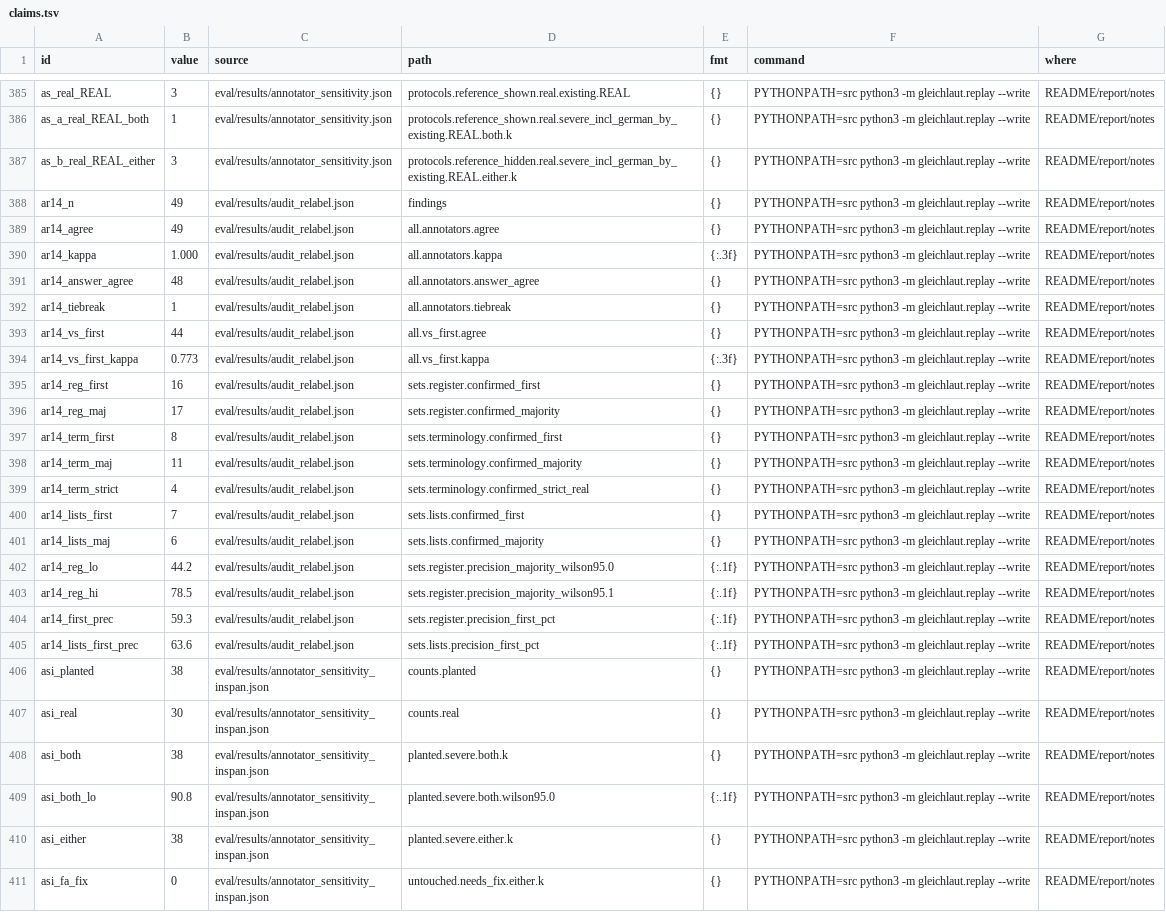
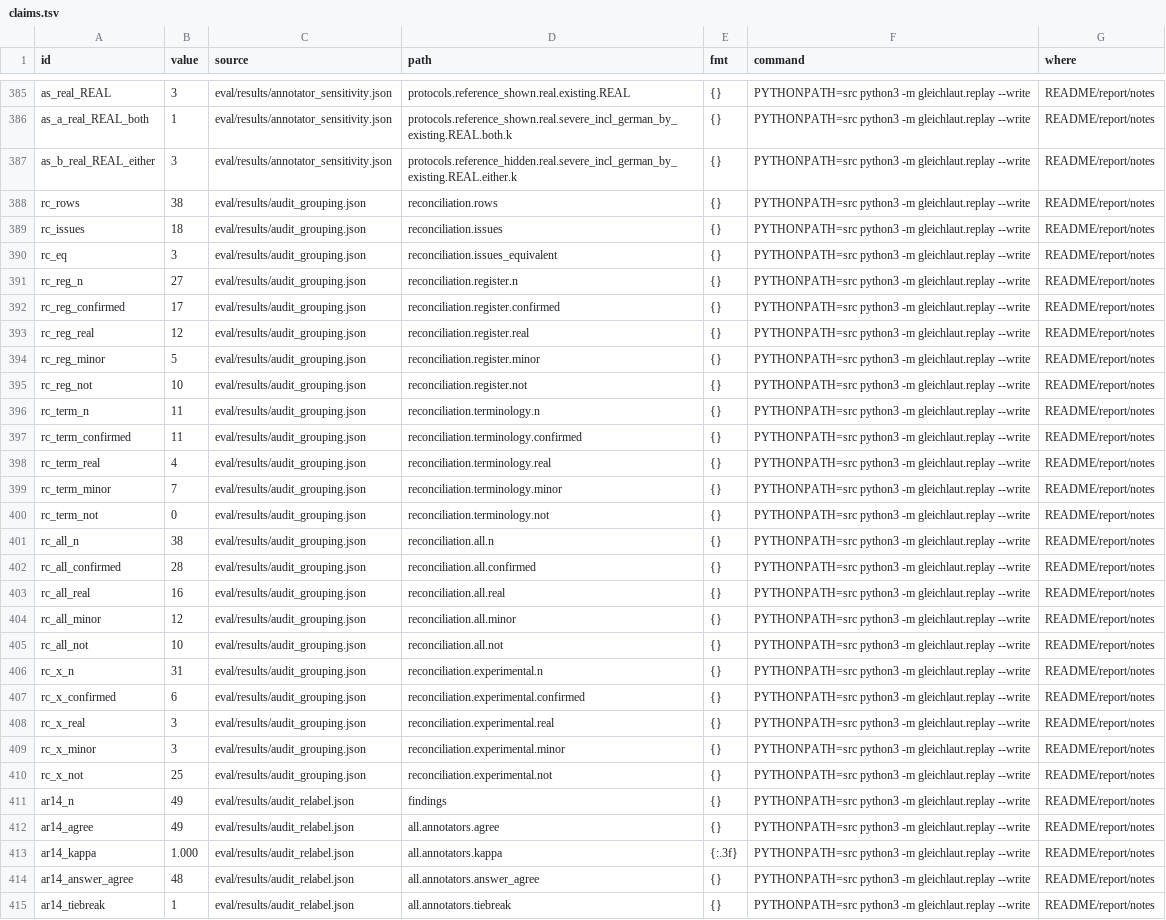
Before and after one commit to mi11ione/gleichlaut, a TSV file: track_2b/claims.tsv, drawn as a sheet; only a part is shown, gaps mark what is left out; the shorter side is filled out with more unchanged rows.

Commit message:
Register excerpts from the sentence alignment, juror decision flow, Zurich-time records, reconciliation table
Excerpts (display only, no count changes): the register and the Fallblätter show each finding where the texts differ, in
all three languages, from the alignment the round-5 checks use (audit.aligned_span, operator_display, outside the R15
rules block). Amvuttra O01 now quotes the French 24-month stop rule («dans les 12 mois: … NIS ≤ 10») against DE/IT «> 10»,
odd one out FR; Beyonttra and Vyndaqel get their French sentence, every experimental row all three languages. Number
findings pick the context whose aligned sentence lacks the value; the other languages are the aligned sentence, not a
window by position. tests/test_excerpts.py fails when an excerpt does not carry the flagged value / operator / negation
at its own place.

Decision flow: a choice made before the reviewer's name is kept (shown pending) and saved once the name is in, instead
of being swallowed; remedies that need the wrong text are aria-disabled and say why on click, as does "Save, next issue";
browser test for the juror's exact sequence. Experimental decisions counted apart in the header (n/18 issues · n/6
experimental). Import restores the reviewer name. English finding text labelled as such in other UI languages.

Records: time stamps Europe/Zurich with offset in decisions and exports; both CSVs ';' with BOM, every row with the SL
snapshot and the code revision.

Reconciliation 38 -> 18 issues -> 28 confirmed (16 real, 12 minor), experimental 31 -> 6 (3 real) in
eval/results/audit_grouping.json (score.audit_reconciliation), README audit section and Management_Notiz, claims rc_*.

German: Limitierung(en) throughout the UI, «in 18 Fällen», strings proofread. Pilot pack: Fallblatt answers are the
register's own (which text is wrong, five remedies), German verdict line instead of English annotator notes, no PREREG
jargon; Projektauftrag cites the ePL triennial-review question on congruent translations; Schutzbedarfsanalyse covers the
static web register and its demo hosting; docs/audit.md lists two blind spots found by a user.

```diff
--- a/track_2b/claims.tsv
+++ b/track_2b/claims.tsv
@@ -387,2 +387,25 @@ as_a_real_REAL_both	1	eval/results/annotator_sensitivity.json	protocols.referenc
 as_b_real_REAL_either	3	eval/results/annotator_sensitivity.json	protocols.reference_hidden.real.severe_incl_german_by_existing.REAL.either.k	{}	PYTHONPATH=src python3 -m gleichlaut.replay --write	README/report/notes
+rc_rows	38	eval/results/audit_grouping.json	reconciliation.rows	{}	PYTHONPATH=src python3 -m gleichlaut.replay --write	README/report/notes
+rc_issues	18	eval/results/audit_grouping.json	reconciliation.issues	{}	PYTHONPATH=src python3 -m gleichlaut.replay --write	README/report/notes
+rc_eq	3	eval/results/audit_grouping.json	reconciliation.issues_equivalent	{}	PYTHONPATH=src python3 -m gleichlaut.replay --write	README/report/notes
+rc_reg_n	27	eval/results/audit_grouping.json	reconciliation.register.n	{}	PYTHONPATH=src python3 -m gleichlaut.replay --write	README/report/notes
+rc_reg_confirmed	17	eval/results/audit_grouping.json	reconciliation.register.confirmed	{}	PYTHONPATH=src python3 -m gleichlaut.replay --write	README/report/notes
+rc_reg_real	12	eval/results/audit_grouping.json	reconciliation.register.real	{}	PYTHONPATH=src python3 -m gleichlaut.replay --write	README/report/notes
+rc_reg_minor	5	eval/results/audit_grouping.json	reconciliation.register.minor	{}	PYTHONPATH=src python3 -m gleichlaut.replay --write	README/report/notes
+rc_reg_not	10	eval/results/audit_grouping.json	reconciliation.register.not	{}	PYTHONPATH=src python3 -m gleichlaut.replay --write	README/report/notes
+rc_term_n	11	eval/results/audit_grouping.json	reconciliation.terminology.n	{}	PYTHONPATH=src python3 -m gleichlaut.replay --write	README/report/notes
+rc_term_confirmed	11	eval/results/audit_grouping.json	reconciliation.terminology.confirmed	{}	PYTHONPATH=src python3 -m gleichlaut.replay --write	README/report/notes
+rc_term_real	4	eval/results/audit_grouping.json	reconciliation.terminology.real	{}	PYTHONPATH=src python3 -m gleichlaut.replay --write	README/report/notes
+rc_term_minor	7	eval/results/audit_grouping.json	reconciliation.terminology.minor	{}	PYTHONPATH=src python3 -m gleichlaut.replay --write	README/report/notes
+rc_term_not	0	eval/results/audit_grouping.json	reconciliation.terminology.not	{}	PYTHONPATH=src python3 -m gleichlaut.replay --write	README/report/notes
+rc_all_n	38	eval/results/audit_grouping.json	reconciliation.all.n	{}	PYTHONPATH=src python3 -m gleichlaut.replay --write	README/report/notes
+rc_all_confirmed	28	eval/results/audit_grouping.json	reconciliation.all.confirmed	{}	PYTHONPATH=src python3 -m gleichlaut.replay --write	README/report/notes
+rc_all_real	16	eval/results/audit_grouping.json	reconciliation.all.real	{}	PYTHONPATH=src python3 -m gleichlaut.replay --write	README/report/notes
+rc_all_minor	12	eval/results/audit_grouping.json	reconciliation.all.minor	{}	PYTHONPATH=src python3 -m gleichlaut.replay --write	README/report/notes
+rc_all_not	10	eval/results/audit_grouping.json	reconciliation.all.not	{}	PYTHONPATH=src python3 -m gleichlaut.replay --write	README/report/notes
+rc_x_n	31	eval/results/audit_grouping.json	reconciliation.experimental.n	{}	PYTHONPATH=src python3 -m gleichlaut.replay --write	README/report/notes
+rc_x_confirmed	6	eval/results/audit_grouping.json	reconciliation.experimental.confirmed	{}	PYTHONPATH=src python3 -m gleichlaut.replay --write	README/report/notes
+rc_x_real	3	eval/results/audit_grouping.json	reconciliation.experimental.real	{}	PYTHONPATH=src python3 -m gleichlaut.replay --write	README/report/notes
+rc_x_minor	3	eval/results/audit_grouping.json	reconciliation.experimental.minor	{}	PYTHONPATH=src python3 -m gleichlaut.replay --write	README/report/notes
+rc_x_not	25	eval/results/audit_grouping.json	reconciliation.experimental.not	{}	PYTHONPATH=src python3 -m gleichlaut.replay --write	README/report/notes
 ar14_n	49	eval/results/audit_relabel.json	findings	{}	PYTHONPATH=src python3 -m gleichlaut.replay --write	README/report/notes
```
Also changed, not shown: 41 other files.
